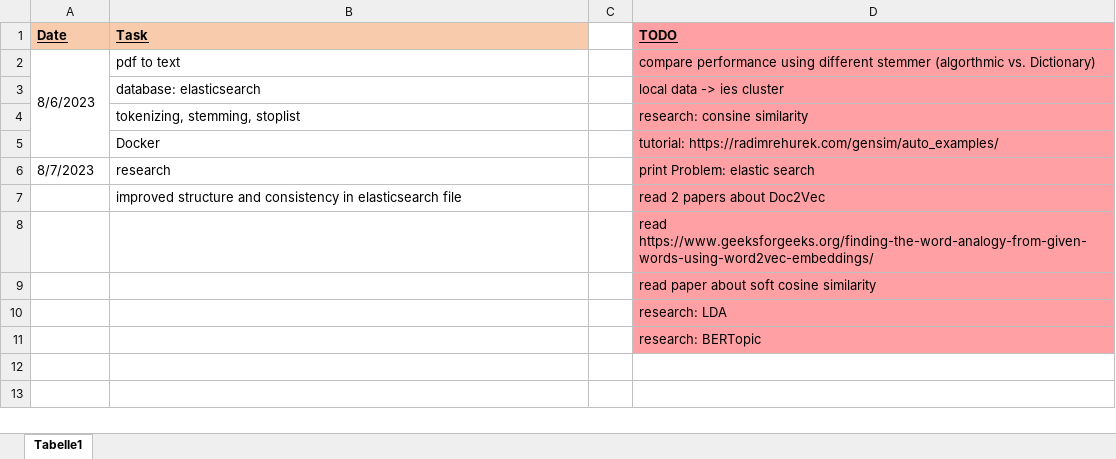
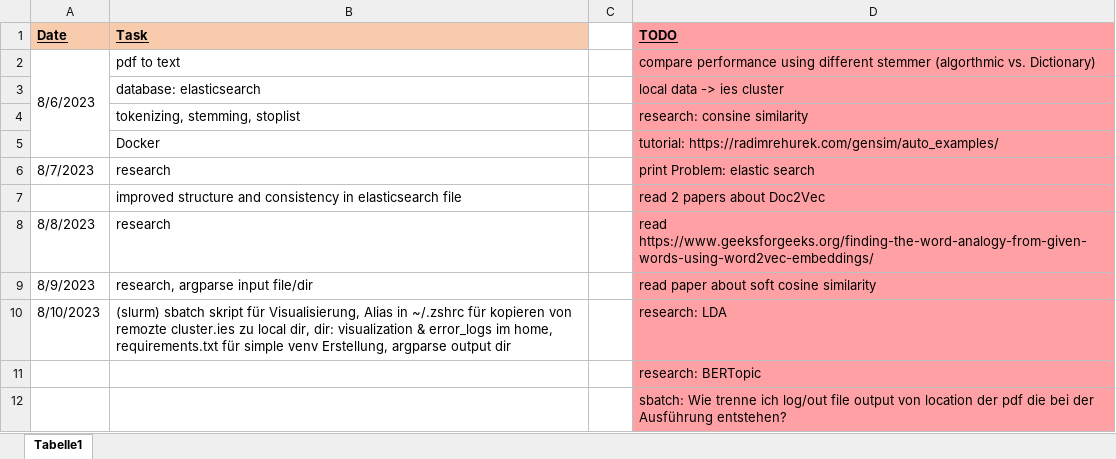
Before and after one commit to KlaraGtknst/topic-analysis-text-data, an Excel workbook: BA_tasks.xlsx, sheet Tabelle1, drawn as a sheet; values as stored, in another font and other column widths than the file's, no borders; removed rows and columns are numbered as before the commit, all else as after; the diff names each change by its address in the sheet, - before the commit and + after, or states it on an @@ line.

Commit message:
feat: updated tasks

```diff
--- a/BA_tasks.xlsx (sheet Tabelle1)
+++ b/BA_tasks.xlsx (sheet Tabelle1)
-row 8:  |  |  | read https://www.geeksforgeeks.org/finding-the-word-analogy-from-given-words-using-word2vec-embeddings/
-row 9:  |  |  | read paper about soft cosine similarity
-row 10:  |  |  | research: LDA
+row 8: 8/8/2023 | research |  | read https://www.geeksforgeeks.org/finding-the-word-analogy-from-given-words-using-word2vec-embeddings/
+row 9: 8/9/2023 | research, argparse input file/dir |  | read paper about soft cosine similarity
+row 10: 8/10/2023 | (slurm) sbatch skript für Visualisierung, Alias in ~/.zshrc für kopieren von remozte cluster.ies zu local dir, dir: visualization & error_logs im home, requirements.txt für simple venv Erstellung, argparse output dir |  | research: LDA
+row 12:  |  |  | sbatch: Wie trenne ich log/out file output von location der pdf die bei der Ausführung entstehen?
```
